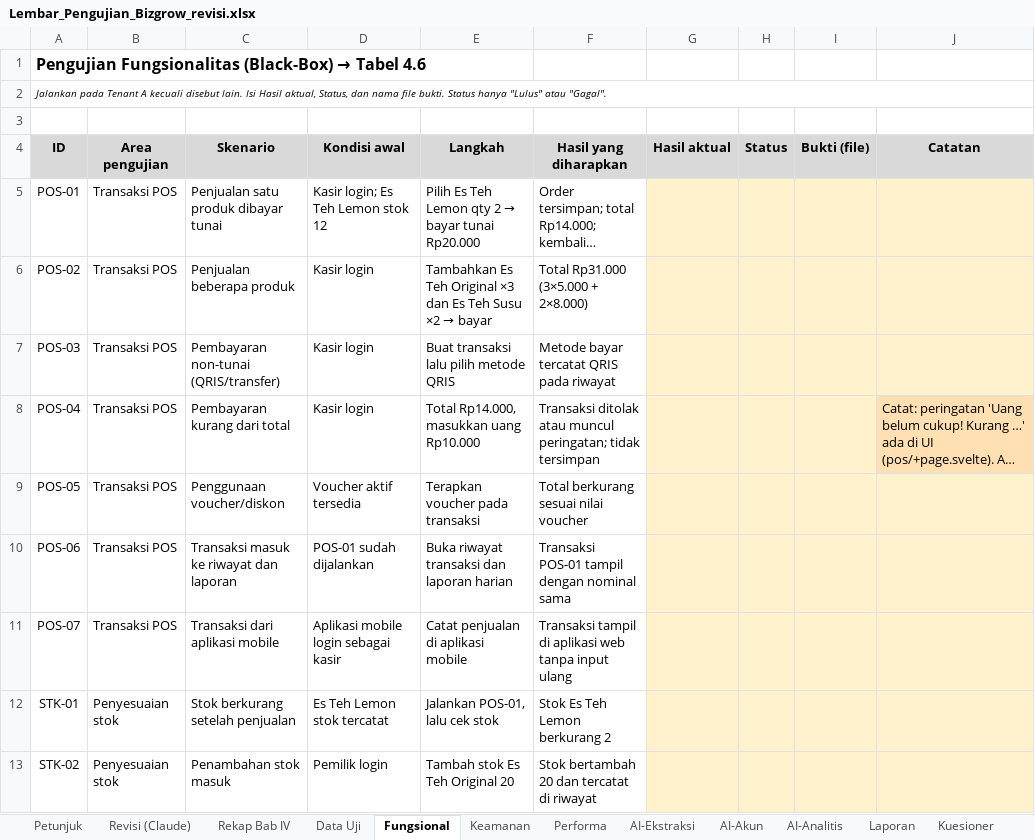
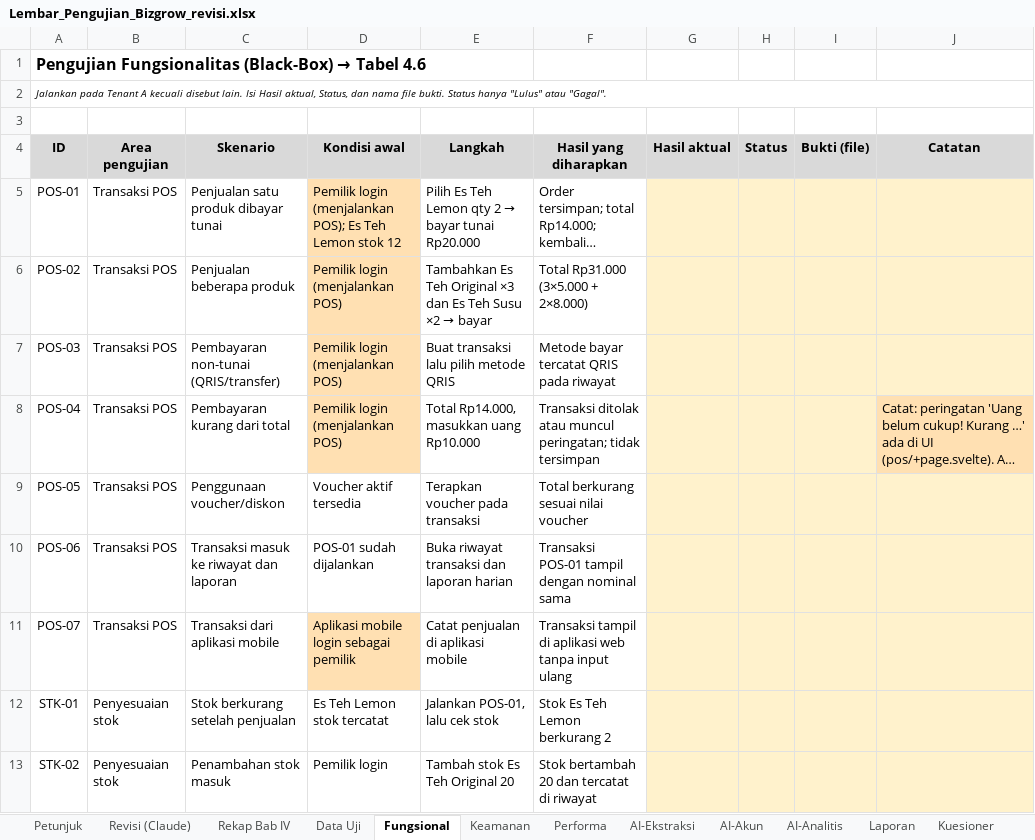
Before and after one commit to farn27/upstyle, an Excel workbook: docs/skripsi/Lembar_Pengujian_Bizgrow_revisi.xlsx, sheet Fungsional, drawn as a sheet; only a part is shown; long unchanged cells end in …; values as stored, in another font and other column widths than the file's, no borders; the diff names each change by its address in the sheet, - before the commit and + after, or states it on an @@ line.

```diff
--- a/docs/skripsi/Lembar_Pengujian_Bizgrow_revisi.xlsx (sheet Fungsional)
+++ b/docs/skripsi/Lembar_Pengujian_Bizgrow_revisi.xlsx (sheet Fungsional)
-D5 (Kondisi awal): Kasir login; Es Teh Lemon stok 12
+D5 (Kondisi awal): Pemilik login (menjalankan POS); Es Teh Lemon stok 12
-D5:D8 fill: none
+D5:D8 fill: #FFE0B2
-D6:D8 (Kondisi awal): Kasir login
+D6:D8 (Kondisi awal): Pemilik login (menjalankan POS)
-D11 (Kondisi awal): Aplikasi mobile login sebagai kasir
+D11 (Kondisi awal): Aplikasi mobile login sebagai pemilik
-D11 fill: none
+D11 fill: #FFE0B2
```
Also changed, not shown: sheet Revisi (Claude), sheet Data Uji, 6 other files.
